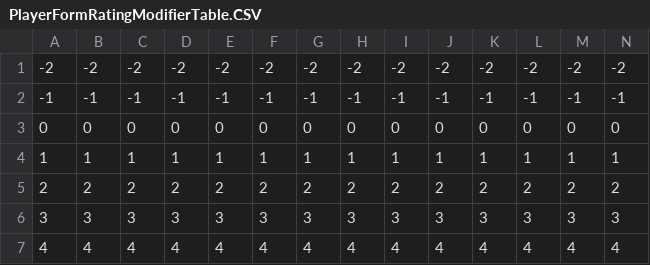
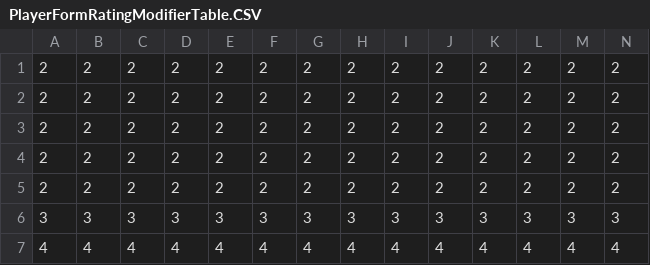
Before and after one commit to paulov-t/FIFA-20-Career-Mod, a CSV file: Source/dlc/dlc_FootballCompEng/dlc/FootballCompEng/data/PlayerFormRatingModifierTable.CSV, drawn as a sheet; only a part is shown; removed rows and columns are numbered as before the commit, all else as after; rows hold the shown columns only; the diff names each change by its address in the sheet, - before the commit and + after, or states it on an @@ line.

```diff
--- a/Source/dlc/dlc_FootballCompEng/dlc/FootballCompEng/data/PlayerFormRatingModifierTable.CSV
+++ b/Source/dlc/dlc_FootballCompEng/dlc/FootballCompEng/data/PlayerFormRatingModifierTable.CSV
-row 1: -2 | -2 | -2 | -2 | -2 | -2 | -2 | -2 | -2 | -2 | -2 | -2 | -2 | -2
-row 2: -1 | -1 | -1 | -1 | -1 | -1 | -1 | -1 | -1 | -1 | -1 | -1 | -1 | -1
-row 3: 0 | 0 | 0 | 0 | 0 | 0 | 0 | 0 | 0 | 0 | 0 | 0 | 0 | 0
-row 4: 1 | 1 | 1 | 1 | 1 | 1 | 1 | 1 | 1 | 1 | 1 | 1 | 1 | 1
+row 1: 2 | 2 | 2 | 2 | 2 | 2 | 2 | 2 | 2 | 2 | 2 | 2 | 2 | 2
+row 2: 2 | 2 | 2 | 2 | 2 | 2 | 2 | 2 | 2 | 2 | 2 | 2 | 2 | 2
+row 3: 2 | 2 | 2 | 2 | 2 | 2 | 2 | 2 | 2 | 2 | 2 | 2 | 2 | 2
+row 4: 2 | 2 | 2 | 2 | 2 | 2 | 2 | 2 | 2 | 2 | 2 | 2 | 2 | 2
```
Also changed, not shown: Source/dlc/dlc_FootballCompEng/dlc/FootballCompEng/data/Transfers/NegotiationsDemandsSettings.CSV, Source/dlc/dlc_FootballCompEng/dlc/FootballCompEng/data/Transfers/NegotiationsLoanOrBuy.CSV, 40 other files.
